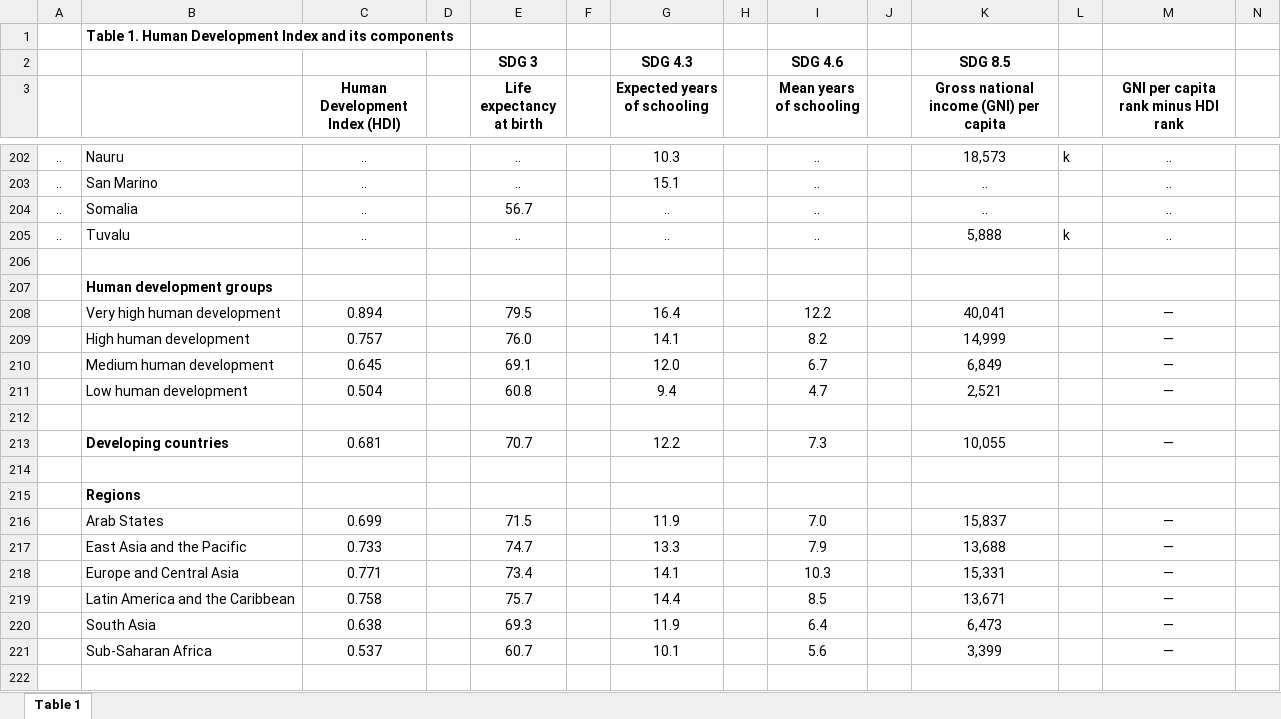
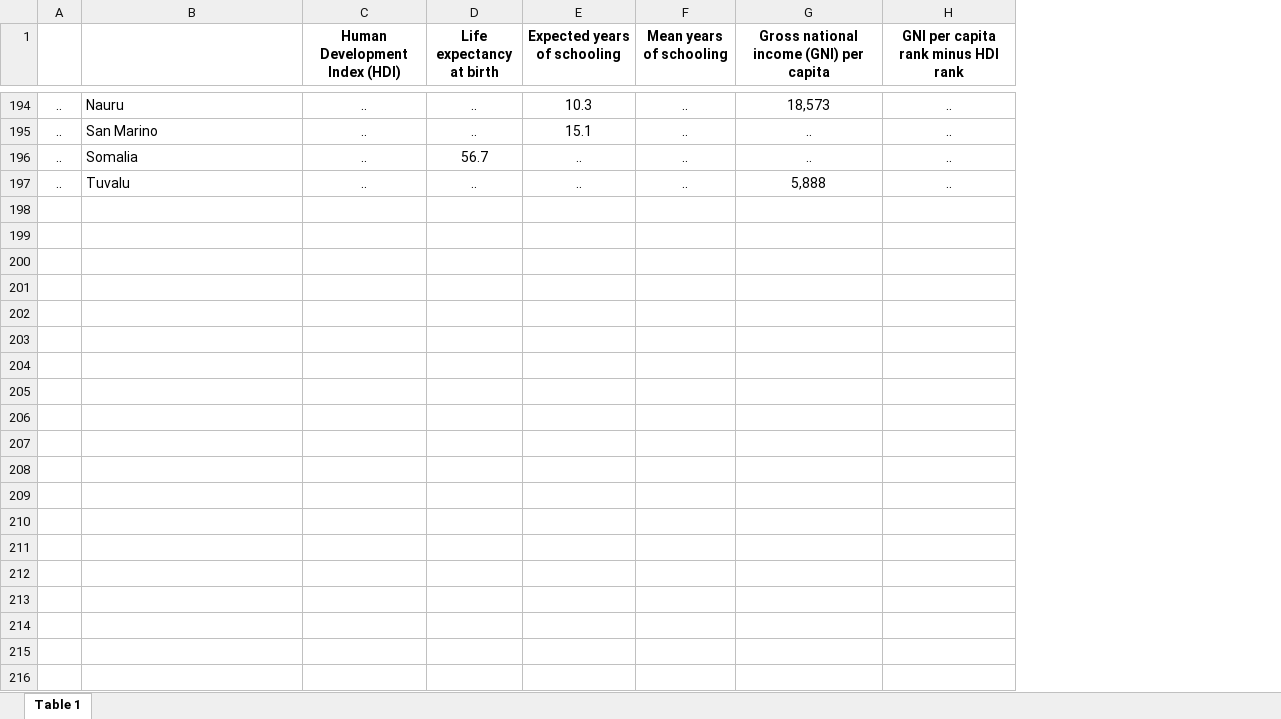
Before and after one commit to YURFA-Pucp/ESTADISTICA_2, an Excel workbook: 2018_Statistical_Annex_Table_1.xlsx, sheet Table 1, drawn as a sheet; only a part is shown, gaps mark what is left out; values as stored, in another font and other column widths than the file's, no borders; rows hold the shown columns only; the diff covers the shown part only; the diff names each change by its address in the sheet, - before the commit and + after, or states it on an @@ line.

Commit message:
Add files via upload

```diff
--- a/2018_Statistical_Annex_Table_1.xlsx (sheet Table 1)
+++ b/2018_Statistical_Annex_Table_1.xlsx (sheet Table 1)
-column D, empty
-column F, empty
-column H, empty
-column J, empty
-column L, rows 202-205: k |  |  | k
-column N, empty
-row 1:  | Table 1. Human Development Index and its components
-row 2:  |  |  |  | SDG 3 |  | SDG 4.3 |  | SDG 4.6 |  | SDG 8.5
-row 206: (empty)
-row 207:  | Human development groups
-row 208:  | Very high human development | 0.894 |  | 79.5 |  | 16.4 |  | 12.2 |  | 40,041 |  | —
-row 209:  | High human development | 0.757 |  | 76.0 |  | 14.1 |  | 8.2 |  | 14,999 |  | —
-row 210:  | Medium human development | 0.645 |  | 69.1 |  | 12.0 |  | 6.7 |  | 6,849 |  | —
-row 211:  | Low human development | 0.504 |  | 60.8 |  | 9.4 |  | 4.7 |  | 2,521 |  | —
-row 212: (empty)
-row 213:  | Developing countries | 0.681 |  | 70.7 |  | 12.2 |  | 7.3 |  | 10,055 |  | —
-row 214: (empty)
-row 215:  | Regions
-row 216:  | Arab States | 0.699 |  | 71.5 |  | 11.9 |  | 7.0 |  | 15,837 |  | —
-row 217:  | East Asia and the Pacific | 0.733 |  | 74.7 |  | 13.3 |  | 7.9 |  | 13,688 |  | —
-row 218:  | Europe and Central Asia | 0.771 |  | 73.4 |  | 14.1 |  | 10.3 |  | 15,331 |  | —
-row 219:  | Latin America and the Caribbean | 0.758 |  | 75.7 |  | 14.4 |  | 8.5 |  | 13,671 |  | —
-row 220:  | South Asia | 0.638 |  | 69.3 |  | 11.9 |  | 6.4 |  | 6,473 |  | —
-row 221:  | Sub-Saharan Africa | 0.537 |  | 60.7 |  | 10.1 |  | 5.6 |  | 3,399 |  | —
-row 222: (empty)
```
Also changed, not shown: 50 removed rows elsewhere in this sheet.
